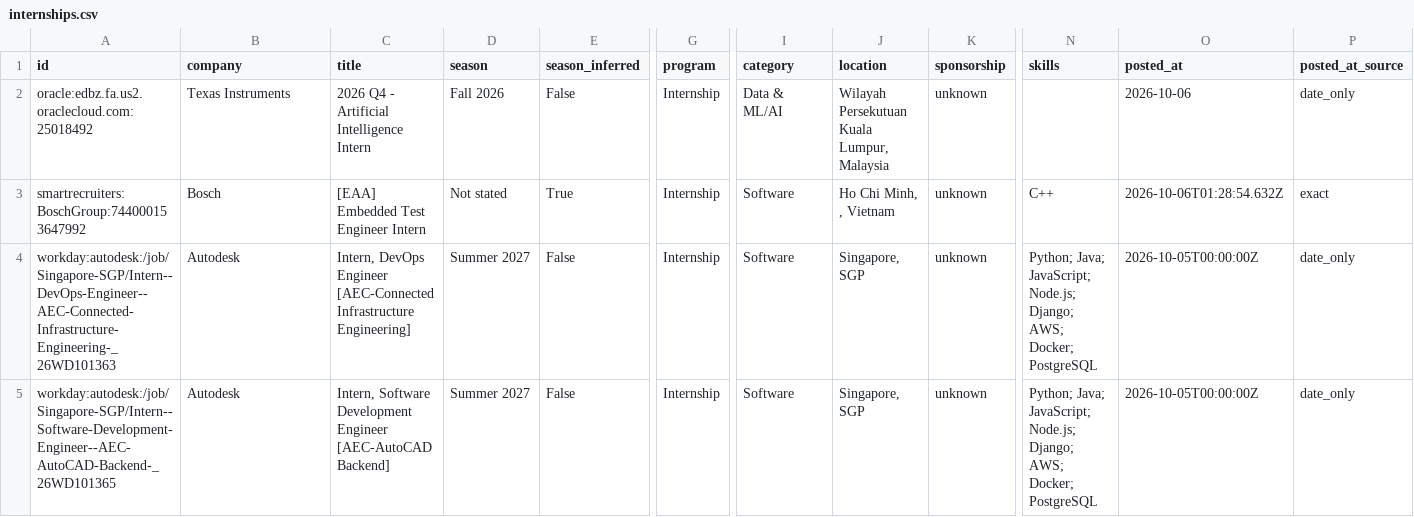
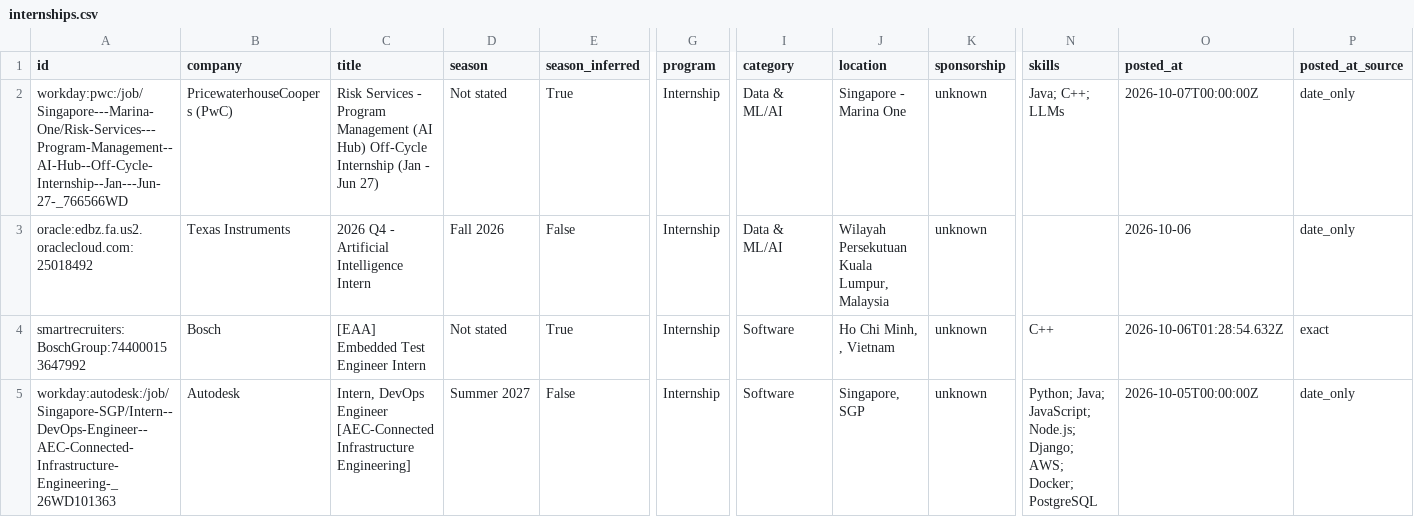
Before and after one commit to CrunchyBiscuit19/Automated-List-Of-Summer-2027-and-Fall-2026-Tech-Internships, a CSV file: data/internships.csv, drawn as a sheet; only a part is shown, gaps mark what is left out; the shorter side is filled out with more unchanged rows; rows hold the shown columns only; the diff names each change by its address in the sheet, - before the commit and + after, or states it on an @@ line.

```diff
--- a/data/internships.csv
+++ b/data/internships.csv
+row 2: workday:pwc:/job/Singapore---Marina-One/Risk-Services---Program-Management--AI-Hub--Off-Cycle-Internship--Jan---Jun-27-_766566WD | PricewaterhouseCoopers (PwC) | Risk Services - Program Management (AI Hub) Off-Cycle Internship (Jan - Jun 27) | Not stated | True | Internship | Data & ML/AI | Singapore - Marina One | unknown | Java; C++; LLMs | 2026-10-07T00:00:00Z | date_only
```
Also changed, not shown: docs/internships.csv, 14 other files.
